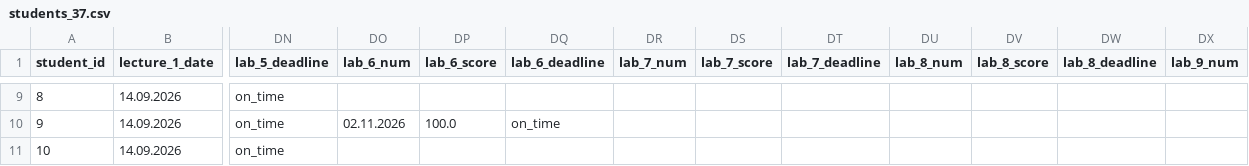
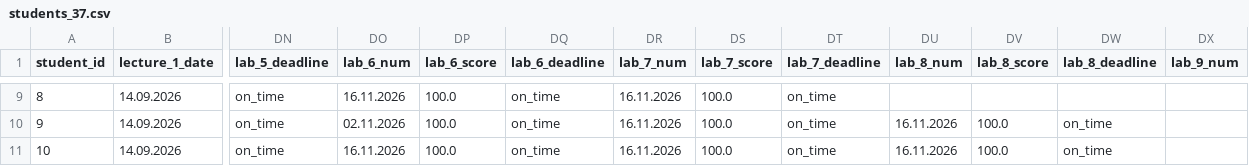
Before and after one commit to askras/dsa2025, a CSV file: brs/students_37.csv, drawn as a sheet; only a part is shown, gaps mark what is left out; the diff covers the shown part only; the diff names each change by its address in the sheet, - before the commit and + after, or states it on an @@ line.

```diff
--- a/brs/students_37.csv
+++ b/brs/students_37.csv
-DO9 (lab_6_num): (empty)
+DO9 (lab_6_num): 16.11.2026
-DP9 (lab_6_score): (empty)
+DP9 (lab_6_score): 100.0
-DQ9 (lab_6_deadline): (empty)
+DQ9 (lab_6_deadline): on_time
-DR9:DR11 (lab_7_num): (empty)
+DR9:DR11 (lab_7_num): 16.11.2026
-DS9:DS11 (lab_7_score): (empty)
+DS9:DS11 (lab_7_score): 100.0
-DT9:DT11 (lab_7_deadline): (empty)
+DT9:DT11 (lab_7_deadline): on_time
-DU10:DU11 (lab_8_num): (empty)
+DU10:DU11 (lab_8_num): 16.11.2026
-DV10:DV11 (lab_8_score): (empty)
+DV10:DV11 (lab_8_score): 100.0
-DW10:DW11 (lab_8_deadline): (empty)
+DW10:DW11 (lab_8_deadline): on_time
-DO11 (lab_6_num): (empty)
+DO11 (lab_6_num): 16.11.2026
-DP11 (lab_6_score): (empty)
+DP11 (lab_6_score): 100.0
-DQ11 (lab_6_deadline): (empty)
+DQ11 (lab_6_deadline): on_time
```
Also changed, not shown: 32 edited cells elsewhere in this file, brs/result_36.csv, brs/result_37.csv, 5 other files.
